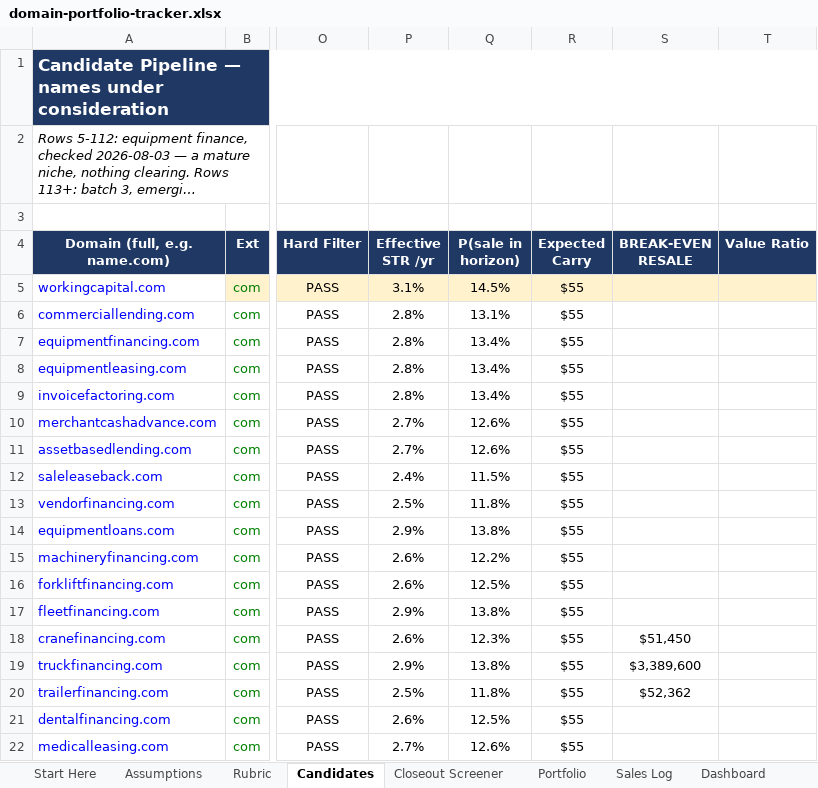
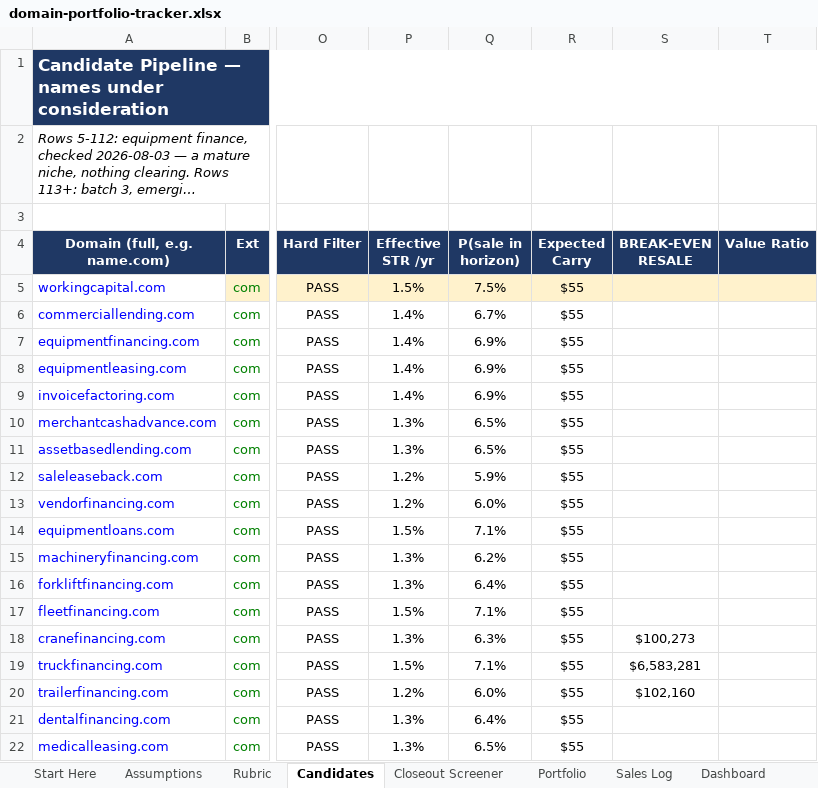
Before and after one commit to JohnnyBizz/AlphaEdge, an Excel workbook: domain-investing/domain-portfolio-tracker.xlsx, sheet Candidates, drawn as a sheet; only a part is shown, gaps mark what is left out; long unchanged cells end in …; values as stored, in another font and other column widths than the file's, no borders; charts and pictures not drawn; the diff covers the shown part only; the diff names each change by its address in the sheet, - before the commit and + after, or states it on an @@ line.

```diff
--- a/domain-investing/domain-portfolio-tracker.xlsx (sheet Candidates)
+++ b/domain-investing/domain-portfolio-tracker.xlsx (sheet Candidates)
-P5 (Effective STR /yr): 3.1%
+P5 (Effective STR /yr): 1.5%
-Q5 (P(sale in horizon)): 14.5%
+Q5 (P(sale in horizon)): 7.5%
-P6:P9 (Effective STR /yr): 2.8%
+P6:P9 (Effective STR /yr): 1.4%
-Q6 (P(sale in horizon)): 13.1%
+Q6 (P(sale in horizon)): 6.7%
-Q7:Q9 (P(sale in horizon)): 13.4%
+Q7:Q9 (P(sale in horizon)): 6.9%
-P10:P11 (Effective STR /yr): 2.7%
+P10:P11 (Effective STR /yr): 1.3%
-Q10:Q11 (P(sale in horizon)): 12.6%
+Q10:Q11 (P(sale in horizon)): 6.5%
-P12 (Effective STR /yr): 2.4%
+P12 (Effective STR /yr): 1.2%
-Q12 (P(sale in horizon)): 11.5%
+Q12 (P(sale in horizon)): 5.9%
-P13 (Effective STR /yr): 2.5%
+P13 (Effective STR /yr): 1.2%
-Q13 (P(sale in horizon)): 11.8%
+Q13 (P(sale in horizon)): 6.0%
-P14 (Effective STR /yr): 2.9%
+P14 (Effective STR /yr): 1.5%
-Q14 (P(sale in horizon)): 13.8%
+Q14 (P(sale in horizon)): 7.1%
-P15:P16 (Effective STR /yr): 2.6%
+P15:P16 (Effective STR /yr): 1.3%
-Q15 (P(sale in horizon)): 12.2%
+Q15 (P(sale in horizon)): 6.2%
-Q16 (P(sale in horizon)): 12.5%
+Q16 (P(sale in horizon)): 6.4%
-P17 (Effective STR /yr): 2.9%
+P17 (Effective STR /yr): 1.5%
-Q17 (P(sale in horizon)): 13.8%
+Q17 (P(sale in horizon)): 7.1%
-P18 (Effective STR /yr): 2.6%
+P18 (Effective STR /yr): 1.3%
-Q18 (P(sale in horizon)): 12.3%
+Q18 (P(sale in horizon)): 6.3%
-S18 (BREAK-EVEN RESALE): $51,450
+S18 (BREAK-EVEN RESALE): $100,273
-P19 (Effective STR /yr): 2.9%
+P19 (Effective STR /yr): 1.5%
-Q19 (P(sale in horizon)): 13.8%
+Q19 (P(sale in horizon)): 7.1%
-S19 (BREAK-EVEN RESALE): $3,389,600
+S19 (BREAK-EVEN RESALE): $6,583,281
-P20 (Effective STR /yr): 2.5%
+P20 (Effective STR /yr): 1.2%
-Q20 (P(sale in horizon)): 11.8%
+Q20 (P(sale in horizon)): 6.0%
-S20 (BREAK-EVEN RESALE): $52,362
+S20 (BREAK-EVEN RESALE): $102,160
-P21 (Effective STR /yr): 2.6%
+P21 (Effective STR /yr): 1.3%
-Q21 (P(sale in horizon)): 12.5%
+Q21 (P(sale in horizon)): 6.4%
-P22 (Effective STR /yr): 2.7%
+P22 (Effective STR /yr): 1.3%
-Q22 (P(sale in horizon)): 12.6%
+Q22 (P(sale in horizon)): 6.5%
```
Also changed, not shown: 390 edited cells elsewhere in this sheet, sheet Market Frequency, sheet Closeout Screener, sheet Start Here, sheet Assumptions, sheet Dashboard, sheet Portfolio, 4 other files.
